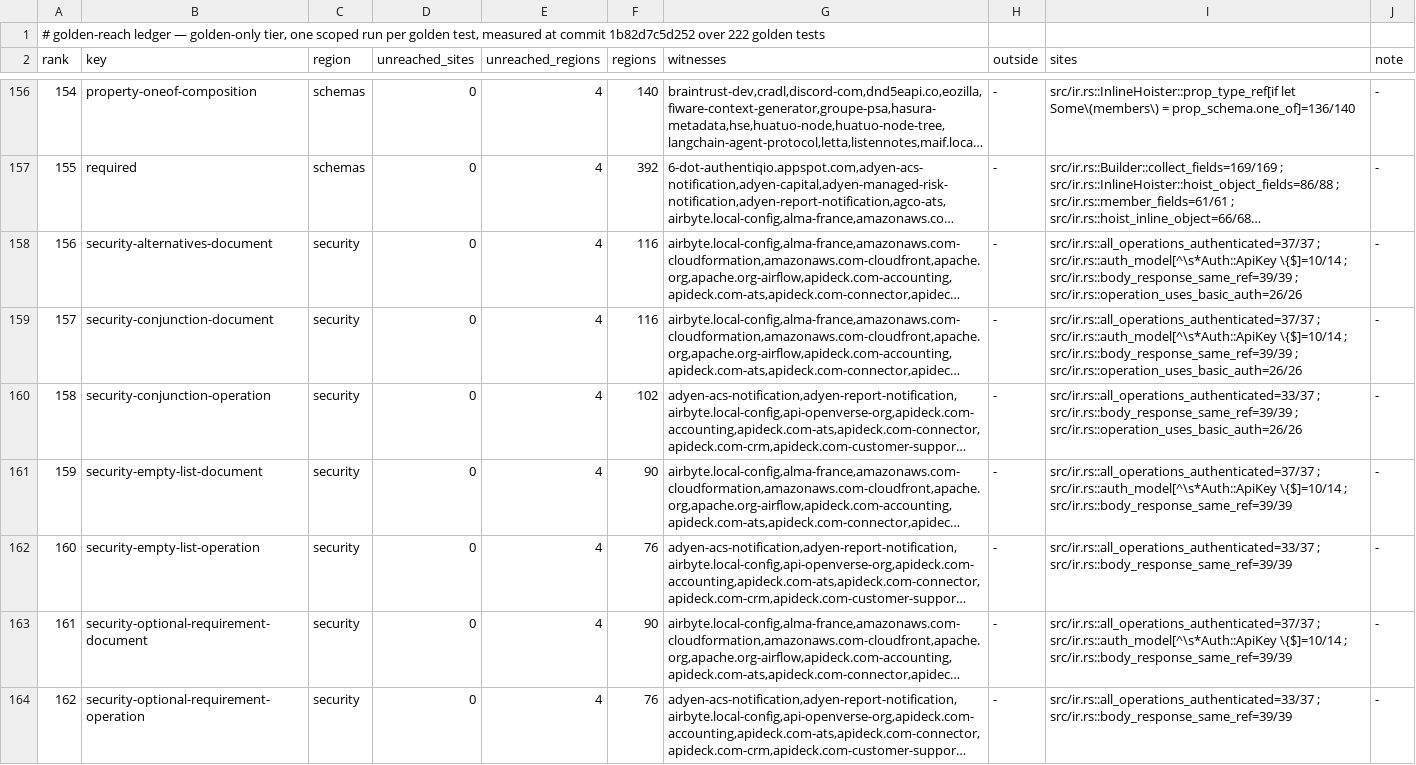
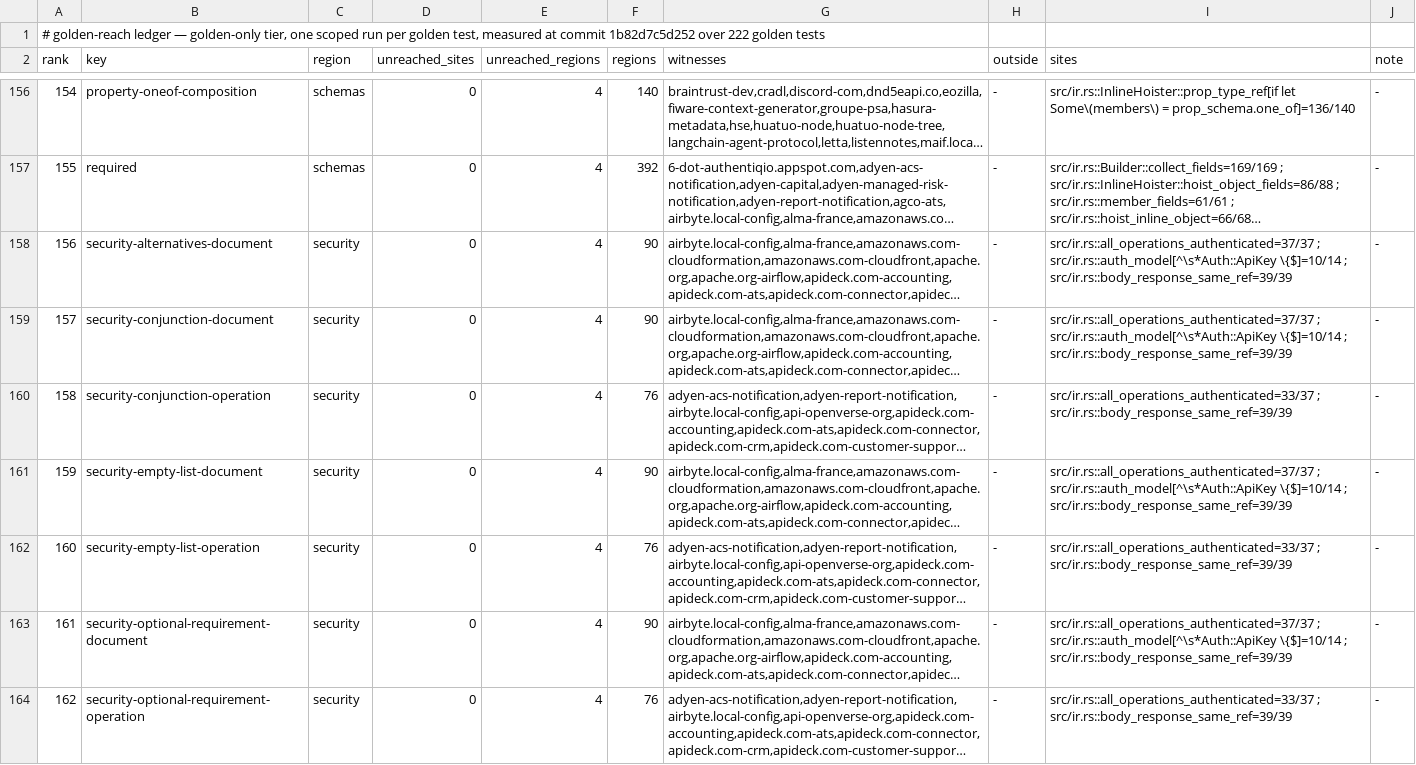
Before and after one commit to nickderobertis/crozier, a TSV file: docs/openapi-surface/golden-reach.tsv, drawn as a sheet; only a part is shown, gaps mark what is left out; long unchanged cells end in …; the diff covers the shown part only; the diff names each change by its address in the sheet, - before the commit and + after, or states it on an @@ line.

```diff
--- a/docs/openapi-surface/golden-reach.tsv
+++ b/docs/openapi-surface/golden-reach.tsv
-F158:F159 (regions): 116
+F158:F159 (regions): 90
-I158:I159 (sites): …; src/ir.rs::body_response_same_ref=39/39 ; src/ir.rs::operation_uses_basic_auth=26/26
+I158:I159 (sites): …; src/ir.rs::body_response_same_ref=39/39
-F160 (regions): 102
+F160 (regions): 76
-I160 (sites): …; src/ir.rs::body_response_same_ref=39/39 ; src/ir.rs::operation_uses_basic_auth=26/26
+I160 (sites): …; src/ir.rs::body_response_same_ref=39/39
```
Also changed, not shown: 26 edited cells elsewhere in this file, docs/openapi-surface/golden-reach-sites.tsv, 8 other files.
